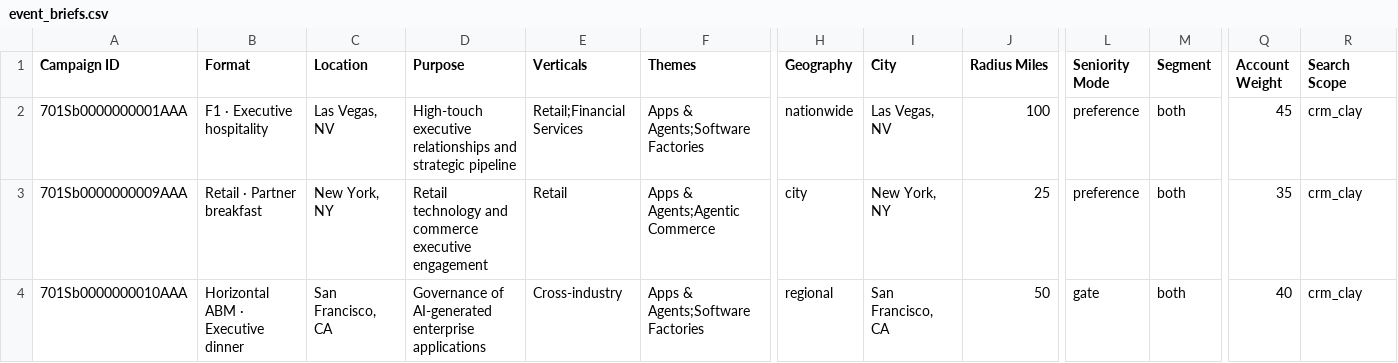
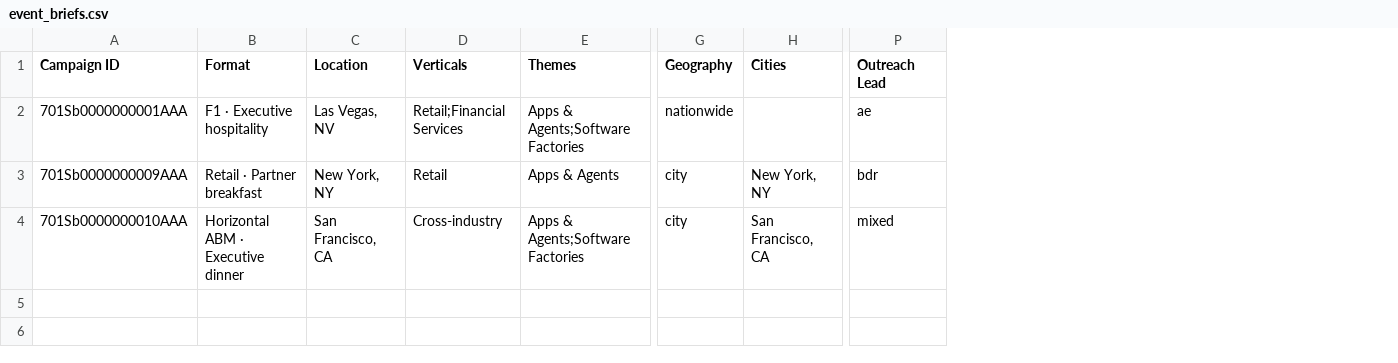
Before and after one commit to reiyi-lai/vercel-task, a CSV file: data/connector_info/event_briefs.csv, drawn as a sheet; only a part is shown, gaps mark what is left out; removed rows and columns are numbered as before the commit, all else as after; the diff names each change by its address in the sheet, - before the commit and + after, or states it on an @@ line.

```diff
--- a/data/connector_info/event_briefs.csv
+++ b/data/connector_info/event_briefs.csv
-column D (Purpose), rows 2-4: High-touch executive relationships and strategic pipeline | Retail technology and commerce executive engagement | Governance of AI-generated enterprise applications
-column J (Radius Miles), rows 2-4: 100 | 25 | 50
-column L (Seniority Mode), rows 2-4: preference | preference | gate
-column M (Segment), rows 2-4: all both
-column Q (Account Weight), rows 2-4: 45 | 35 | 40
-column R (Search Scope), rows 2-4: all crm_clay
+column P (Outreach Lead), rows 2-4: ae | bdr | mixed
-H1: City
+H1: Cities
-H2 (Cities): Las Vegas, NV
+H2 (Cities): (empty)
-E3 (Themes): Apps & Agents;Agentic Commerce
+E3 (Themes): Apps & Agents
-G4 (Geography): regional
+G4 (Geography): city
```
Also changed, not shown: data/salesforce/Account.csv, data/salesforce/CampaignMember.csv, 51 other files.
